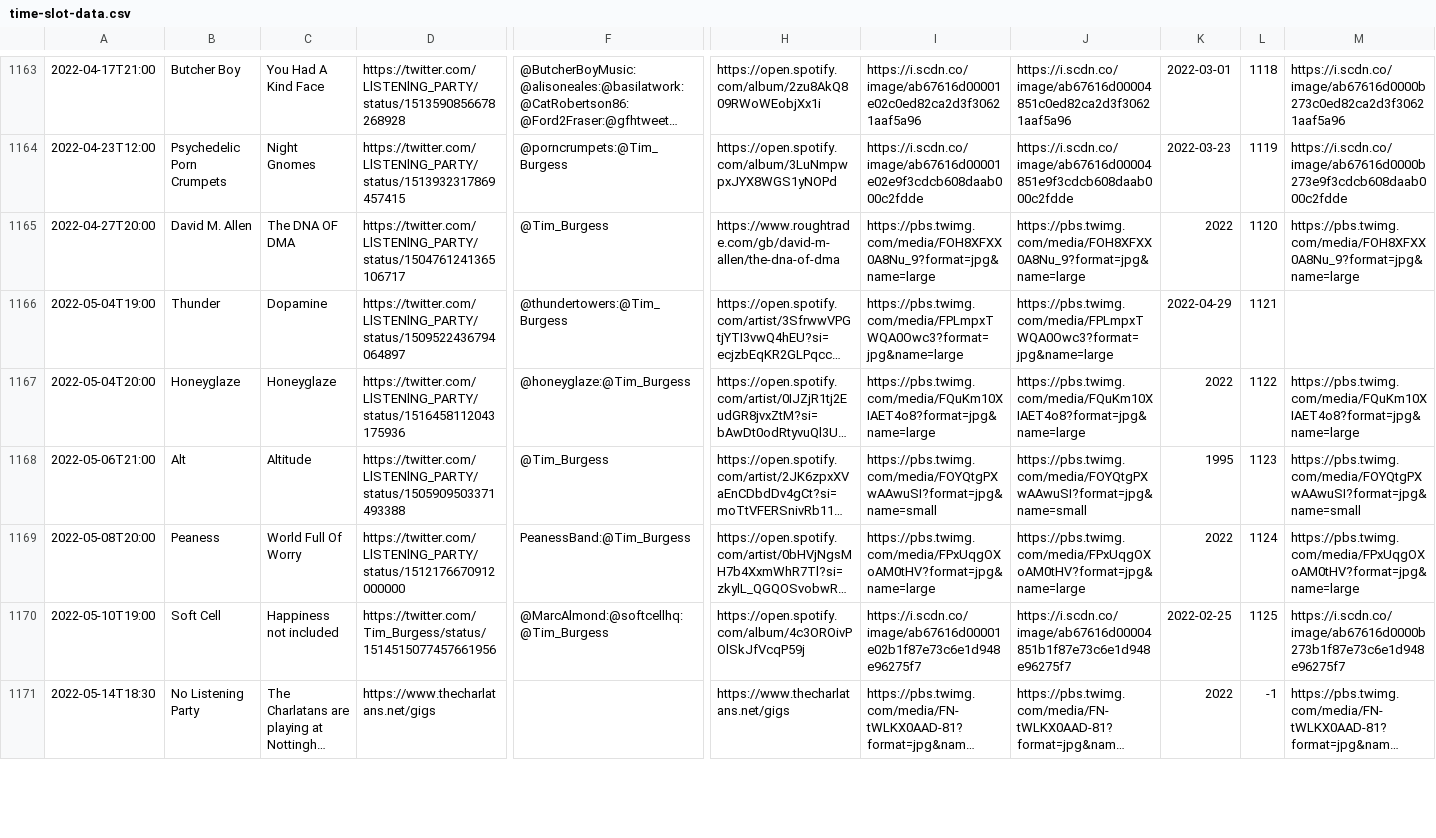
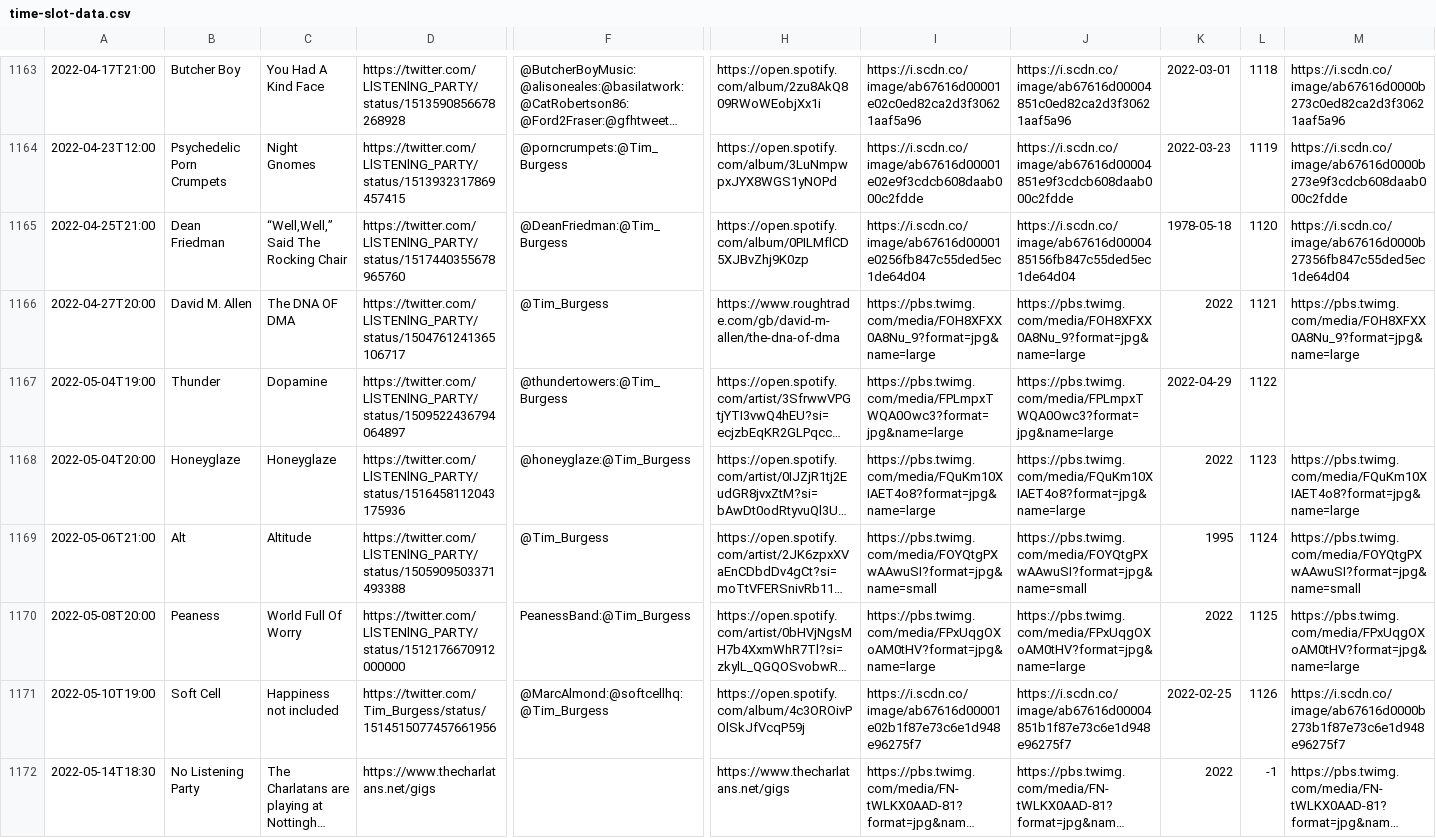
Before and after one commit to matbroughty/timstwitterlisteningparty, a CSV file: data/time-slot-data.csv, drawn as a sheet; only a part is shown, gaps mark what is left out; long unchanged cells end in …; addresses are those after the commit; rows hold the shown columns only; the diff covers the shown part only; the diff names each change by its address in the sheet, - before the commit and + after, or states it on an @@ line.

Commit message:
Added Dean Friedman

```diff
--- a/data/time-slot-data.csv
+++ b/data/time-slot-data.csv
+row 1165: 2022-04-25T21:00 | Dean Friedman | “Well,Well,” Said The Rocking Chair | https://twitter.com/LlSTENlNG_PARTY/status/1517440355678965760 | @DeanFriedman:@Tim_Burgess | https://open.spotify.com/album/0PILMflCD5XJBvZhj9K0zp | https://i.scdn.co/image/ab67616d00001e0256fb847c55ded5ec1de64d04 | https://i.scdn.co/image/ab67616d0000485156fb847c55ded5ec1de64d04 | 1978-05-18 | 1120 | https://i.scdn.co/image/ab67616d0000b27356fb847c55ded5ec1de64d04
-L1166: 1120
+L1166: 1121
-L1167: 1121
+L1167: 1122
-L1168: 1122
+L1168: 1123
-L1169: 1123
+L1169: 1124
-L1170: 1124
+L1170: 1125
-L1171: 1125
+L1171: 1126
```
Also changed, not shown: 3 edited cells elsewhere in this file, 6 other files.
